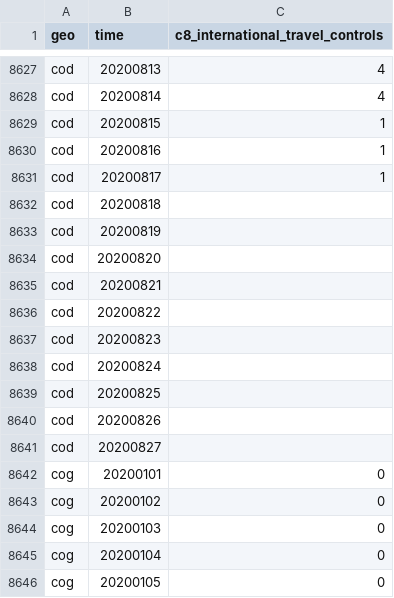
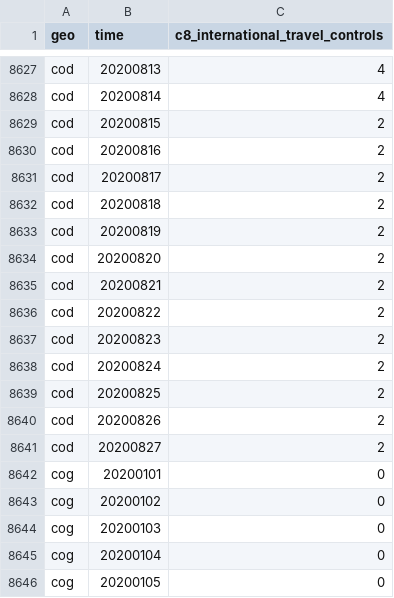
Before and after one commit to open-numbers/ddf--open_numbers--covid_government_response, a CSV file: ddf--datapoints--c8_international_travel_controls--by--geo--time.csv, drawn as a sheet; only a part is shown, gaps mark what is left out.

Commit message:
auto generated dataset

```diff
--- a/ddf--datapoints--c8_international_travel_controls--by--geo--time.csv
+++ b/ddf--datapoints--c8_international_travel_controls--by--geo--time.csv
@@ -8628,15 +8628,15 @@ cod,20200813,4
 cod,20200814,4
-cod,20200815,1
-cod,20200816,1
-cod,20200817,1
-cod,20200818,
-cod,20200819,
-cod,20200820,
-cod,20200821,
-cod,20200822,
-cod,20200823,
-cod,20200824,
-cod,20200825,
-cod,20200826,
-cod,20200827,
+cod,20200815,2
+cod,20200816,2
+cod,20200817,2
+cod,20200818,2
+cod,20200819,2
+cod,20200820,2
+cod,20200821,2
+cod,20200822,2
+cod,20200823,2
+cod,20200824,2
+cod,20200825,2
+cod,20200826,2
+cod,20200827,2
 cog,20200101,0
```
Also changed, not shown: ddf--datapoints--e3_fiscal_measures--by--geo--time.csv, ddf--datapoints--government_response_index_for_display--by--geo--time.csv, 18 other files.
